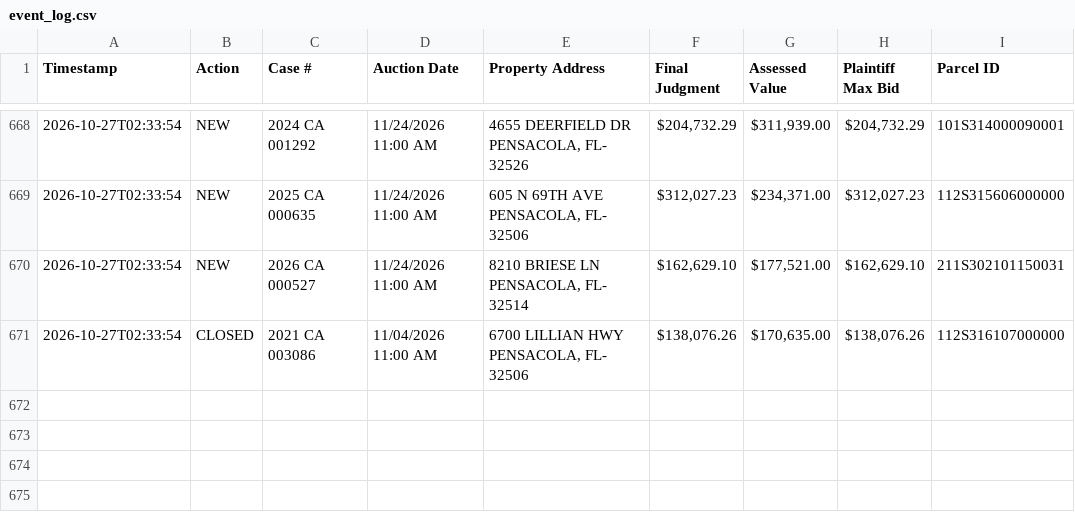
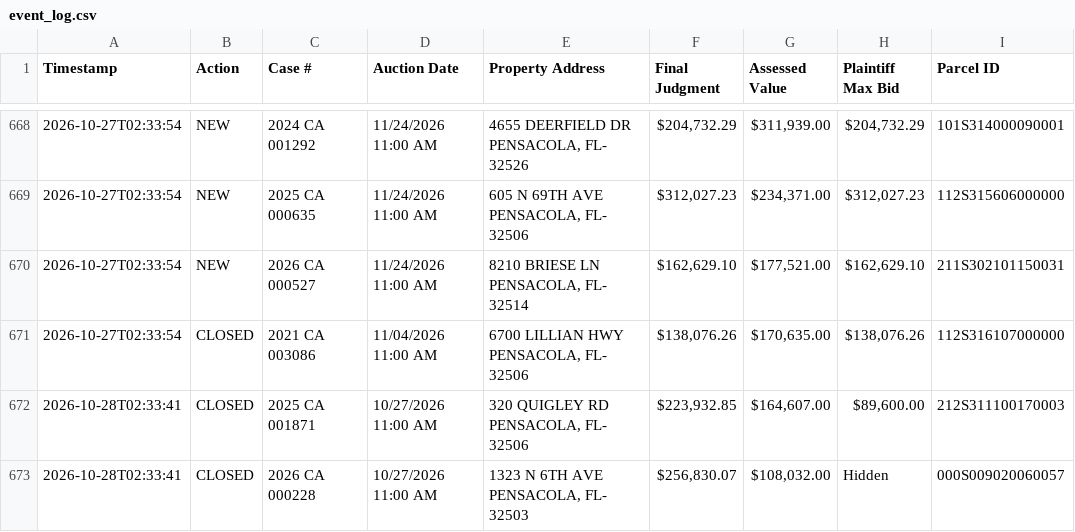
Before and after one commit to figlesias7/realforeclose-escambia, a CSV file: data/event_log.csv, drawn as a sheet; only a part is shown, gaps mark what is left out; the diff names each change by its address in the sheet, - before the commit and + after, or states it on an @@ line.

```diff
--- a/data/event_log.csv
+++ b/data/event_log.csv
+row 672: 2026-10-28T02:33:41 | CLOSED | 2025 CA 001871 | 10/27/2026 11:00 AM | 320 QUIGLEY RD PENSACOLA, FL- 32506 | $223,932.85 | $164,607.00 | $89,600.00 | 212S311100170003
+row 673: 2026-10-28T02:33:41 | CLOSED | 2026 CA 000228 | 10/27/2026 11:00 AM | 1323 N 6TH AVE PENSACOLA, FL- 32503 | $256,830.07 | $108,032.00 | Hidden | 000S009020060057
```
Also changed, not shown: data/active_foreclosures.csv, 3 other files.
